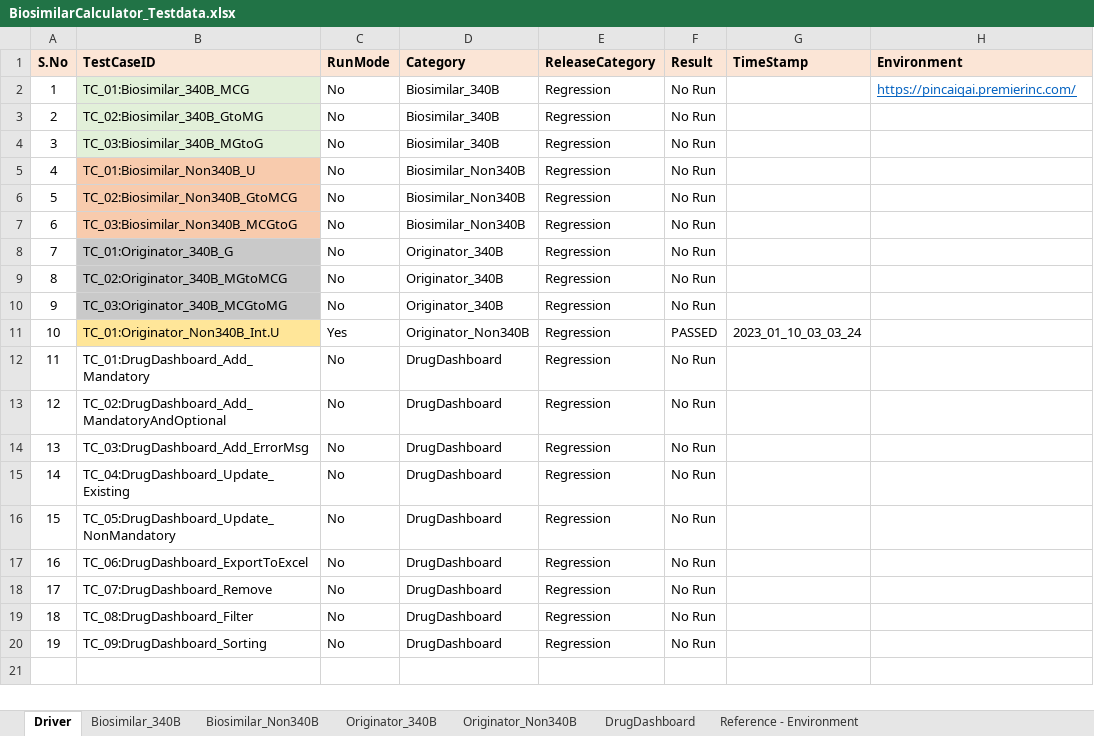
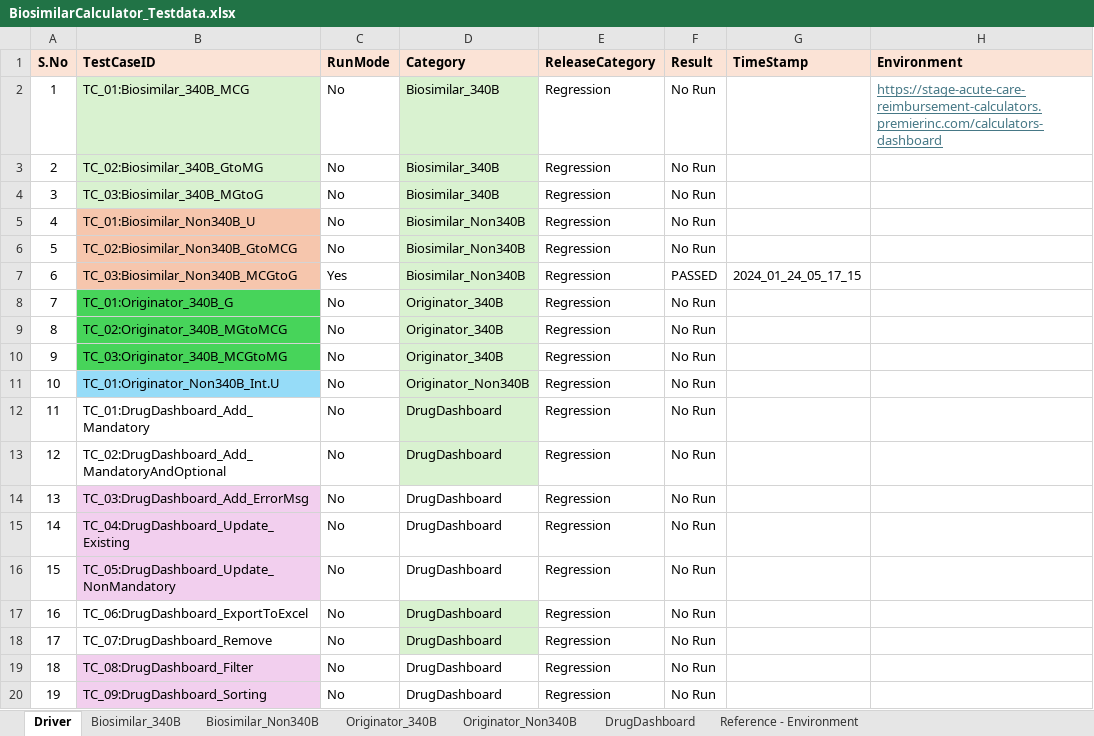
Before and after one commit to GomathiPriya20/biosimilarCalculator, an Excel workbook: BiosimilarCalculator/data/BiosimilarCalculator_Testdata.xlsx, sheet Driver, drawn as a sheet; values as stored, in another font and other column widths than the file's, no borders; the diff names each change by its address in the sheet, - before the commit and + after, or states it on an @@ line.

```diff
--- a/BiosimilarCalculator/data/BiosimilarCalculator_Testdata.xlsx (sheet Driver)
+++ b/BiosimilarCalculator/data/BiosimilarCalculator_Testdata.xlsx (sheet Driver)
-D2:D13 fill: none
+D2:D13 fill: #D9F2D0
-H2 (Environment): https://pincaiqai.premierinc.com/
+H2 (Environment): https://stage-acute-care-reimbursement-calculators.premierinc.com/calculators-dashboard
-H2 text colour: #0563C1
+H2 text colour: #467886
-C7 (RunMode): No
+C7 (RunMode): Yes
-F7 (Result): No Run
+F7 (Result): PASSED
-G7 (TimeStamp): (empty)
+G7 (TimeStamp): 2024_01_24_05_17_15
-B8:B10 fill: #C9C9C9
+B8:B10 fill: #47D45A
-B11 fill: #FFE699
+B11 fill: #96DCF8
-C11 (RunMode): Yes
+C11 (RunMode): No
-F11 (Result): PASSED
+F11 (Result): No Run
-G11 (TimeStamp): 2023_01_10_03_03_24
+G11 (TimeStamp): (empty)
-B14:B16 fill: none
+B14:B16 fill: #F2CFEE
-D17:D18 fill: none
+D17:D18 fill: #D9F2D0
-B19:B20 fill: none
+B19:B20 fill: #F2CFEE
```
Also changed, not shown: sheet DrugDashboard, sheet Biosimilar_340B, sheet Biosimilar_Non340B, sheet Originator_340B, sheet Originator_Non340B, sheet Reference - Environment, 27 other files.
